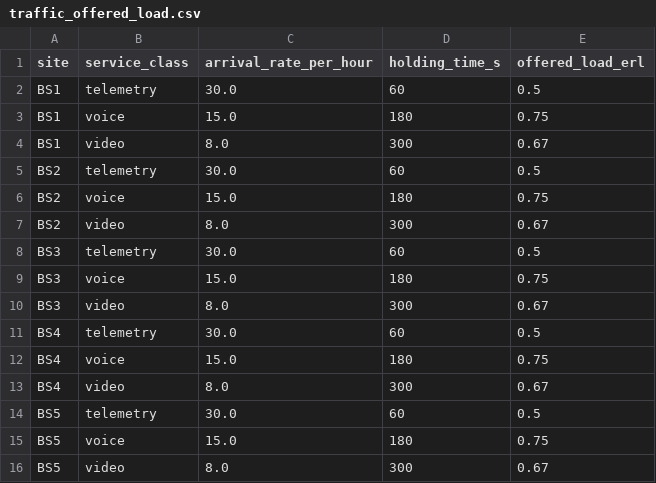
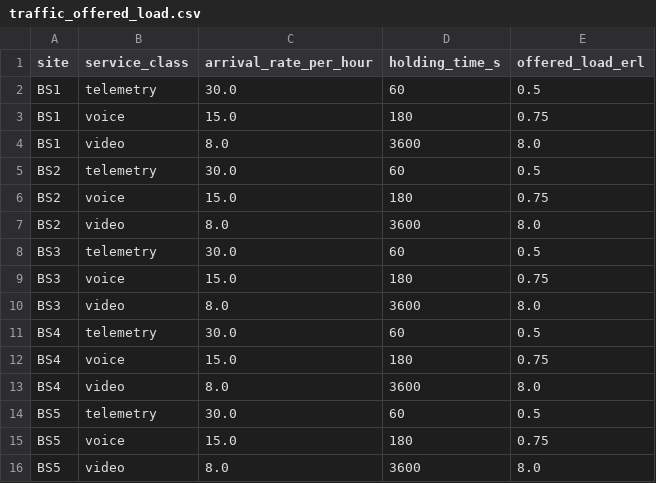
Before and after one commit to geranimoekia/District-Telehealth-And-Emergency-Communication-Network, a CSV file: outputs/traffic_offered_load.csv, drawn as a sheet.

```diff
--- a/outputs/traffic_offered_load.csv
+++ b/outputs/traffic_offered_load.csv
@@ -3,14 +3,14 @@ BS1,telemetry,30.0,60,0.5
 BS1,voice,15.0,180,0.75
-BS1,video,8.0,300,0.67
+BS1,video,8.0,3600,8.0
 BS2,telemetry,30.0,60,0.5
 BS2,voice,15.0,180,0.75
-BS2,video,8.0,300,0.67
+BS2,video,8.0,3600,8.0
 BS3,telemetry,30.0,60,0.5
 BS3,voice,15.0,180,0.75
-BS3,video,8.0,300,0.67
+BS3,video,8.0,3600,8.0
 BS4,telemetry,30.0,60,0.5
 BS4,voice,15.0,180,0.75
-BS4,video,8.0,300,0.67
+BS4,video,8.0,3600,8.0
 BS5,telemetry,30.0,60,0.5
 BS5,voice,15.0,180,0.75
-BS5,video,8.0,300,0.67
+BS5,video,8.0,3600,8.0
```
Also changed, not shown: outputs/forecasting_erlang_per_site.csv, outputs/forecasting_trunk_erlang.csv, 31 other files.
